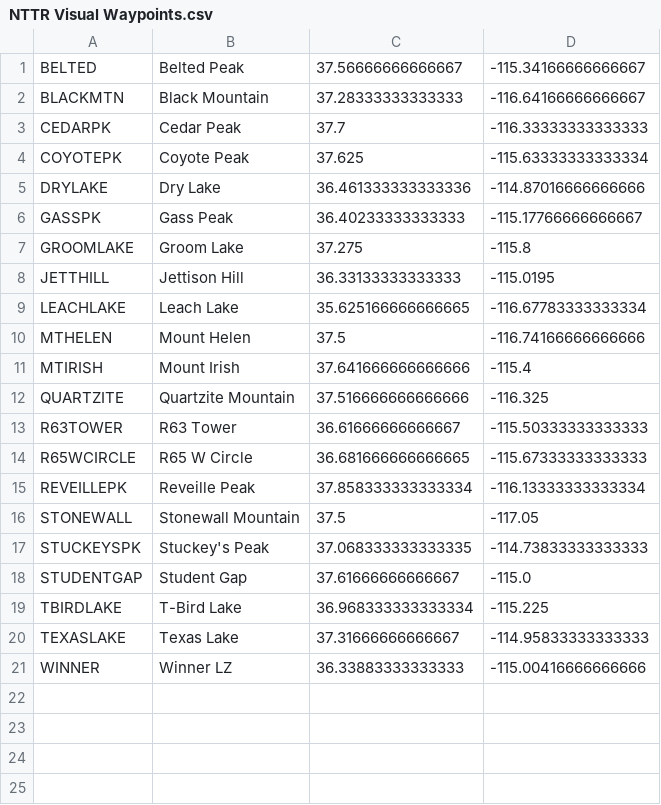
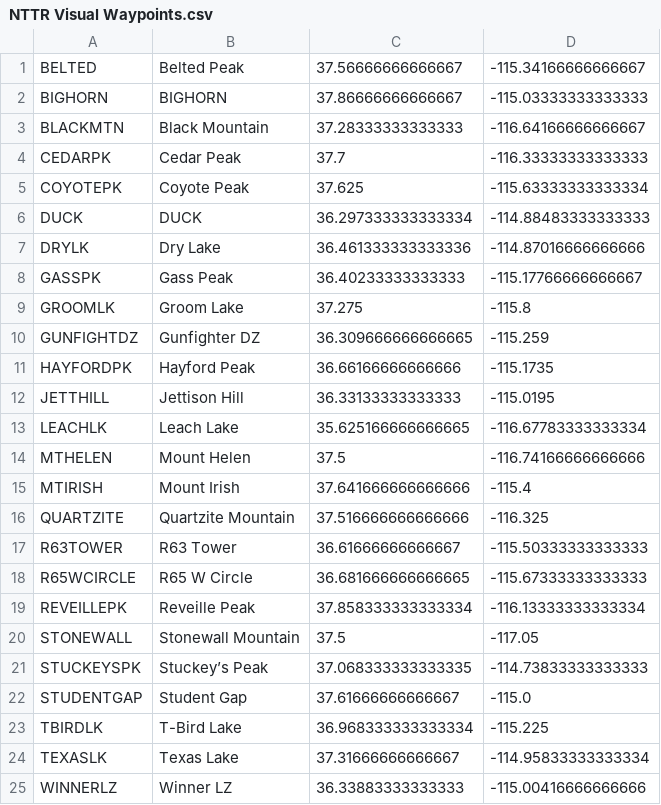
Before and after one commit to RISCfuture/NTTRForeFlightContentPack, a CSV file: navdata/NTTR Visual Waypoints.csv, drawn as a sheet.

Commit message:
* Latest 11-250 * Fixed some fixes * Fixed some plates * Removed navaids as they are already in the DB * Removed fixes already in the DB * Typos

```diff
--- a/navdata/NTTR Visual Waypoints.csv
+++ b/navdata/NTTR Visual Waypoints.csv
@@ -1,2 +1,3 @@
 BELTED,Belted Peak,37.56666666666667,-115.34166666666667
+BIGHORN,BIGHORN,37.86666666666667,-115.03333333333333
 BLACKMTN,Black Mountain,37.28333333333333,-116.64166666666667
@@ -4,7 +5,10 @@ CEDARPK,Cedar Peak,37.7,-116.33333333333333
 COYOTEPK,Coyote Peak,37.625,-115.63333333333334
-DRYLAKE,Dry Lake,36.461333333333336,-114.87016666666666
+DUCK,DUCK,36.297333333333334,-114.88483333333333
+DRYLK,Dry Lake,36.461333333333336,-114.87016666666666
 GASSPK,Gass Peak,36.40233333333333,-115.17766666666667
-GROOMLAKE,Groom Lake,37.275,-115.8
+GROOMLK,Groom Lake,37.275,-115.8
+GUNFIGHTDZ,Gunfighter DZ,36.309666666666665,-115.259
+HAYFORDPK,Hayford Peak,36.66166666666666,-115.1735
 JETTHILL,Jettison Hill,36.33133333333333,-115.0195
-LEACHLAKE,Leach Lake,35.625166666666665,-116.67783333333334
+LEACHLK,Leach Lake,35.625166666666665,-116.67783333333334
 MTHELEN,Mount Helen,37.5,-116.74166666666666
@@ -16,6 +20,6 @@ REVEILLEPK,Reveille Peak,37.858333333333334,-116.13333333333334
 STONEWALL,Stonewall Mountain,37.5,-117.05
-STUCKEYSPK,Stuckey's Peak,37.068333333333335,-114.73833333333333
+STUCKEYSPK,Stuckey’s Peak,37.068333333333335,-114.73833333333333
 STUDENTGAP,Student Gap,37.61666666666667,-115.0
-TBIRDLAKE,T-Bird Lake,36.968333333333334,-115.225
-TEXASLAKE,Texas Lake,37.31666666666667,-114.95833333333333
-WINNER,Winner LZ,36.33883333333333,-115.00416666666666
+TBIRDLK,T-Bird Lake,36.968333333333334,-115.225
+TEXASLK,Texas Lake,37.31666666666667,-114.95833333333334
+WINNERLZ,Winner LZ,36.33883333333333,-115.00416666666666
```
Also changed, not shown: navdata/NTTR AAR Tracks.csv, navdata/NTTR Fixes.csv, 32 other files.
